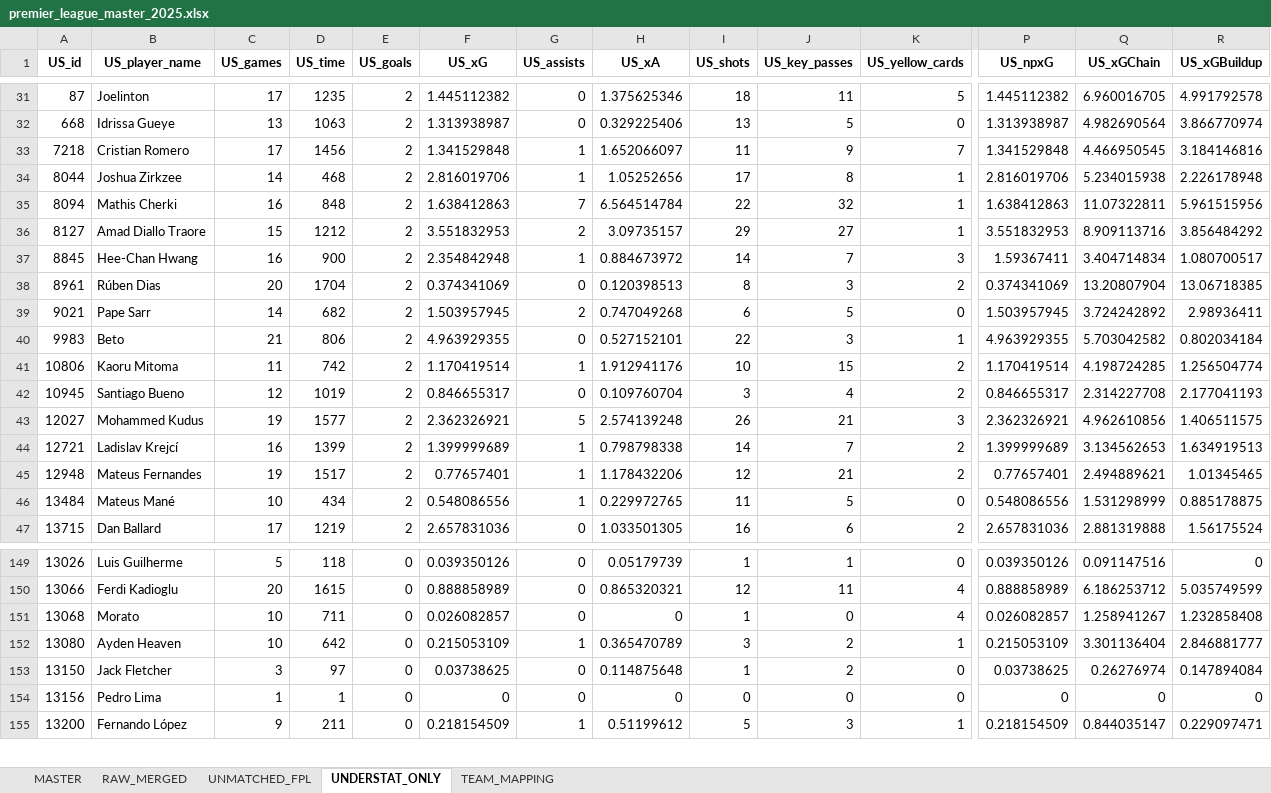
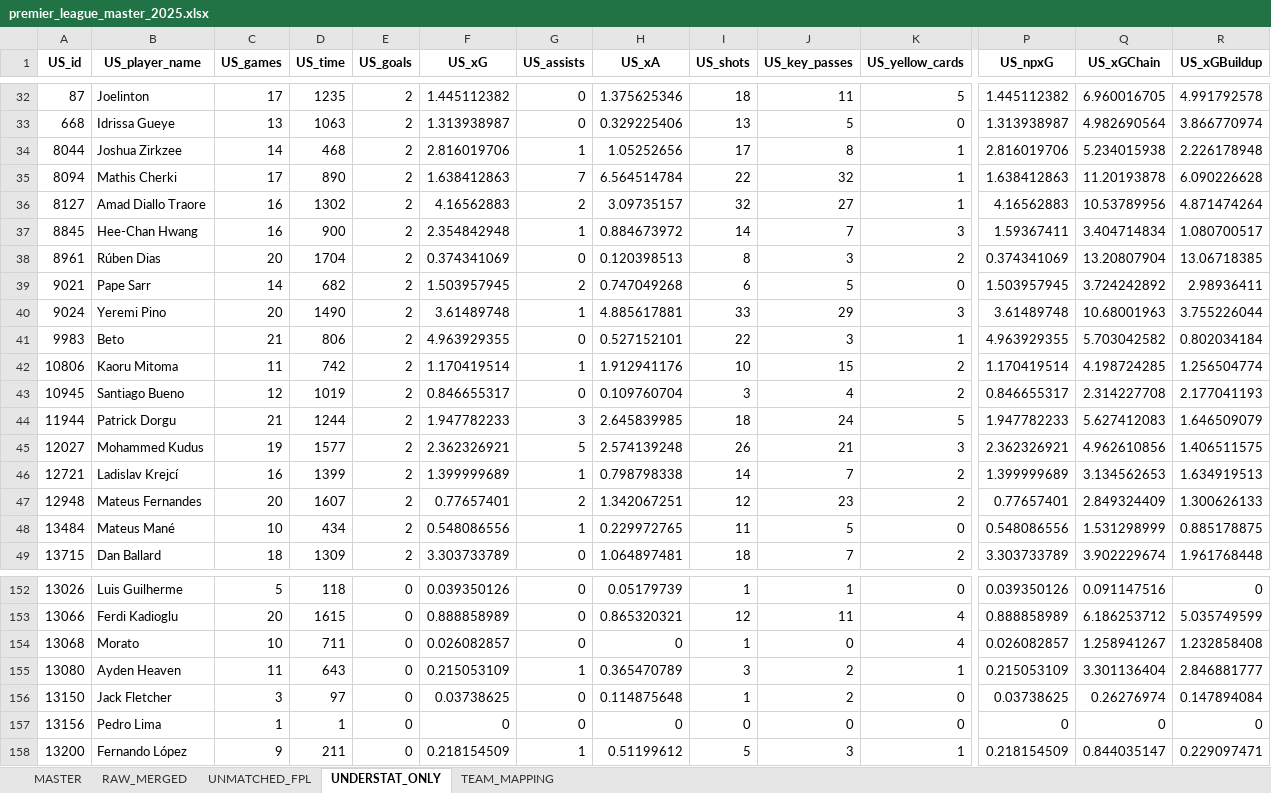
Before and after one commit to derek-chui/PL-Scout, an Excel workbook: data/premier_league_master_2025.xlsx, sheet UNDERSTAT_ONLY, drawn as a sheet; only a part is shown, gaps mark what is left out; values as stored, in another font and other column widths than the file's, no borders; removed rows and columns are numbered as before the commit, all else as after; rows hold the shown columns only; the diff covers the shown part only; the diff names each change by its address in the sheet, - before the commit and + after, or states it on an @@ line.

```diff
--- a/data/premier_league_master_2025.xlsx (sheet UNDERSTAT_ONLY)
+++ b/data/premier_league_master_2025.xlsx (sheet UNDERSTAT_ONLY)
-row 33: 7218 | Cristian Romero | 17 | 1456 | 2 | 1.341529848 | 1 | 1.652066097 | 11 | 9 | 7 | 1.341529848 | 4.466950545 | 3.184146816
-C35 (US_games): 16
+C35 (US_games): 17
-D35 (US_time): 848
+D35 (US_time): 890
-Q35 (US_xGChain): 11.07322811
+Q35 (US_xGChain): 11.20193878
-R35 (US_xGBuildup): 5.961515956
+R35 (US_xGBuildup): 6.090226628
-C36 (US_games): 15
+C36 (US_games): 16
-D36 (US_time): 1212
+D36 (US_time): 1302
-F36 (US_xG): 3.551832953
+F36 (US_xG): 4.16562883
-I36 (US_shots): 29
+I36 (US_shots): 32
-P36 (US_npxG): 3.551832953
+P36 (US_npxG): 4.16562883
-Q36 (US_xGChain): 8.909113716
+Q36 (US_xGChain): 10.53789956
-R36 (US_xGBuildup): 3.856484292
+R36 (US_xGBuildup): 4.871474264
+row 40: 9024 | Yeremi Pino | 20 | 1490 | 2 | 3.61489748 | 1 | 4.885617881 | 33 | 29 | 3 | 3.61489748 | 10.68001963 | 3.755226044
+row 44: 11944 | Patrick Dorgu | 21 | 1244 | 2 | 1.947782233 | 3 | 2.645839985 | 18 | 24 | 5 | 1.947782233 | 5.627412083 | 1.646509079
-C47 (US_games): 19
+C47 (US_games): 20
-D47 (US_time): 1517
+D47 (US_time): 1607
-G47 (US_assists): 1
+G47 (US_assists): 2
-H47 (US_xA): 1.178432206
+H47 (US_xA): 1.342067251
-J47 (US_key_passes): 21
+J47 (US_key_passes): 23
-Q47 (US_xGChain): 2.494889621
+Q47 (US_xGChain): 2.849324409
-R47 (US_xGBuildup): 1.01345465
+R47 (US_xGBuildup): 1.300626133
-C49 (US_games): 17
+C49 (US_games): 18
-D49 (US_time): 1219
+D49 (US_time): 1309
-F49 (US_xG): 2.657831036
+F49 (US_xG): 3.303733789
-H49 (US_xA): 1.033501305
+H49 (US_xA): 1.064897481
-I49 (US_shots): 16
+I49 (US_shots): 18
-J49 (US_key_passes): 6
+J49 (US_key_passes): 7
-P49 (US_npxG): 2.657831036
+P49 (US_npxG): 3.303733789
-Q49 (US_xGChain): 2.881319888
+Q49 (US_xGChain): 3.902229674
-R49 (US_xGBuildup): 1.56175524
+R49 (US_xGBuildup): 1.961768448
-C155 (US_games): 10
+C155 (US_games): 11
-D155 (US_time): 642
+D155 (US_time): 643
```
Also changed, not shown: 6 added rows, 4 removed rows and 349 edited cells elsewhere in this sheet, sheet MASTER, sheet RAW_MERGED, sheet UNMATCHED_FPL, sheet TEAM_MAPPING, 3 other files.
